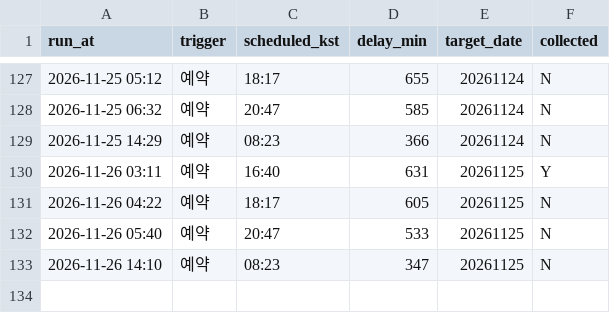
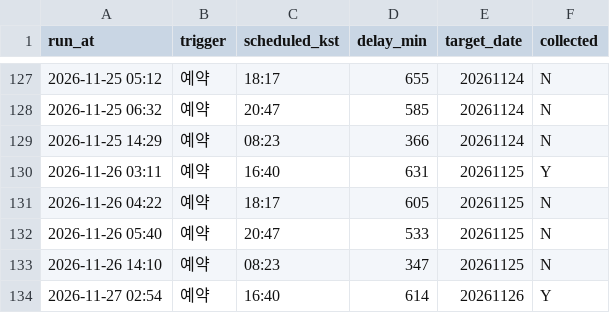
Before and after one commit to themoka7/myMoney, a CSV file: data/runs.csv, drawn as a sheet; only a part is shown, gaps mark what is left out.

```diff
--- a/data/runs.csv
+++ b/data/runs.csv
@@ -133 +133,2 @@ run_at,trigger,scheduled_kst,delay_min,target_date,collected
 2026-11-26 14:10,예약,08:23,347,20261125,N
+2026-11-27 02:54,예약,16:40,614,20261126,Y
```
Also changed, not shown: data/meta/sectors.csv, 5 other files.
